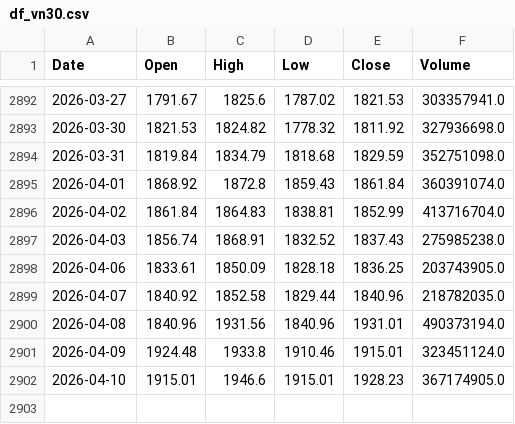
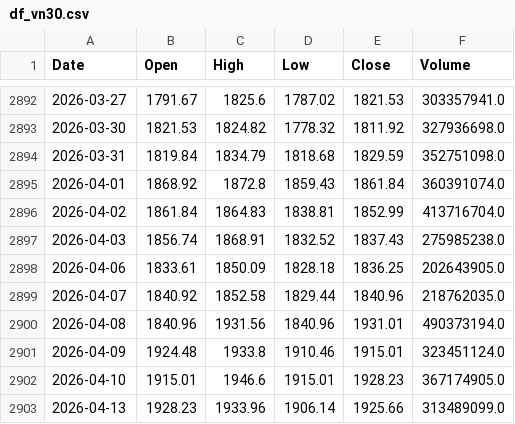
Before and after one commit to datnthe153187/Datnt_Smooth, a CSV file: df_vn30.csv, drawn as a sheet; only a part is shown, gaps mark what is left out.

```diff
--- a/df_vn30.csv
+++ b/df_vn30.csv
@@ -2897,4 +2897,4 @@ Date,Open,High,Low,Close,Volume
 2026-04-03,1856.74,1868.91,1832.52,1837.43,275985238.0
-2026-04-06,1833.61,1850.09,1828.18,1836.25,203743905.0
-2026-04-07,1840.92,1852.58,1829.44,1840.96,218782035.0
+2026-04-06,1833.61,1850.09,1828.18,1836.25,202643905.0
+2026-04-07,1840.92,1852.58,1829.44,1840.96,218762035.0
 2026-04-08,1840.96,1931.56,1840.96,1931.01,490373194.0
@@ -2902 +2902,2 @@ Date,Open,High,Low,Close,Volume
 2026-04-10,1915.01,1946.6,1915.01,1928.23,367174905.0
+2026-04-13,1928.23,1933.96,1906.14,1925.66,313489099.0
```
Also changed, not shown: nav.csv, pnl_live.csv.
